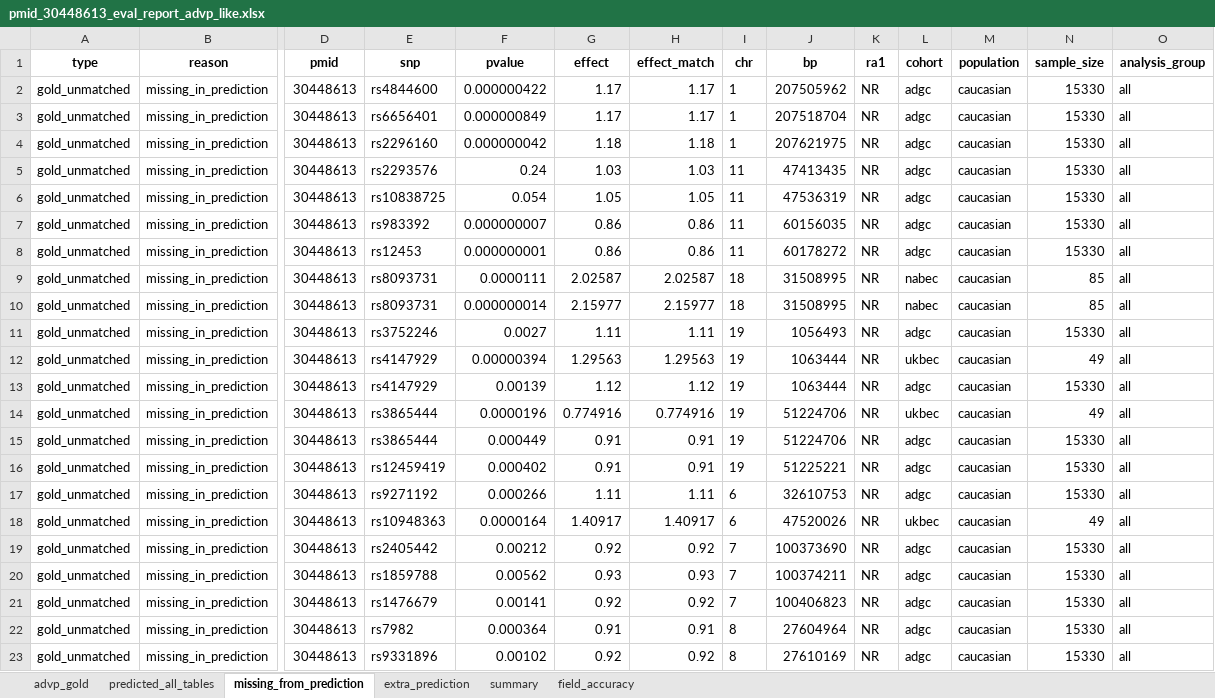
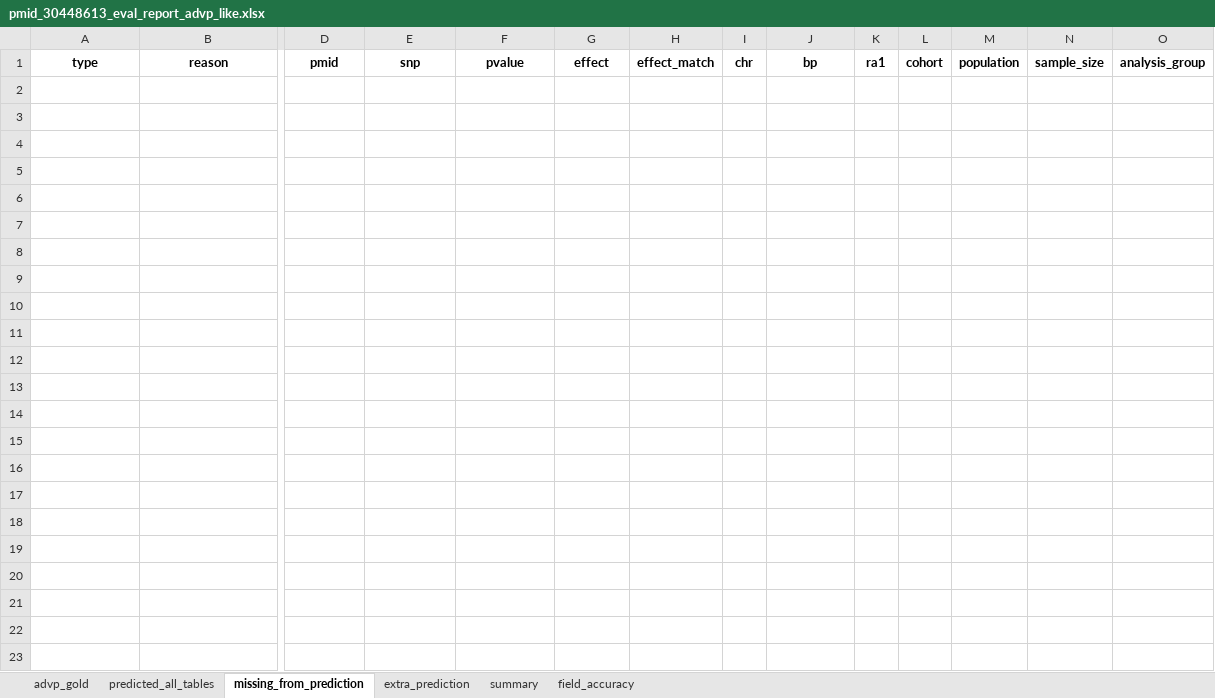
Before and after one commit to sherryfish321/advp_curator, an Excel workbook: eval_reports/pmid_30448613_eval_report_advp_like.xlsx, sheet missing_from_prediction, drawn as a sheet; only a part is shown, gaps mark what is left out; values as stored, in another font and other column widths than the file's, no borders; rows hold the shown columns only; the diff names each change by its address in the sheet, - before the commit and + after, or states it on an @@ line.

```diff
--- a/eval_reports/pmid_30448613_eval_report_advp_like.xlsx (sheet missing_from_prediction)
+++ b/eval_reports/pmid_30448613_eval_report_advp_like.xlsx (sheet missing_from_prediction)
-row 2: gold_unmatched | missing_in_prediction | 30448613 | rs4844600 | 0.000000422 | 1.17 | 1.17 | 1 | 207505962 | NR | adgc | caucasian | 15330 | all
-row 3: gold_unmatched | missing_in_prediction | 30448613 | rs6656401 | 0.000000849 | 1.17 | 1.17 | 1 | 207518704 | NR | adgc | caucasian | 15330 | all
-row 4: gold_unmatched | missing_in_prediction | 30448613 | rs2296160 | 0.000000042 | 1.18 | 1.18 | 1 | 207621975 | NR | adgc | caucasian | 15330 | all
-row 5: gold_unmatched | missing_in_prediction | 30448613 | rs2293576 | 0.24 | 1.03 | 1.03 | 11 | 47413435 | NR | adgc | caucasian | 15330 | all
-row 6: gold_unmatched | missing_in_prediction | 30448613 | rs10838725 | 0.054 | 1.05 | 1.05 | 11 | 47536319 | NR | adgc | caucasian | 15330 | all
-row 7: gold_unmatched | missing_in_prediction | 30448613 | rs983392 | 0.000000007 | 0.86 | 0.86 | 11 | 60156035 | NR | adgc | caucasian | 15330 | all
-row 8: gold_unmatched | missing_in_prediction | 30448613 | rs12453 | 0.000000001 | 0.86 | 0.86 | 11 | 60178272 | NR | adgc | caucasian | 15330 | all
-row 9: gold_unmatched | missing_in_prediction | 30448613 | rs8093731 | 0.0000111 | 2.02587 | 2.02587 | 18 | 31508995 | NR | nabec | caucasian | 85 | all
-row 10: gold_unmatched | missing_in_prediction | 30448613 | rs8093731 | 0.000000014 | 2.15977 | 2.15977 | 18 | 31508995 | NR | nabec | caucasian | 85 | all
-row 11: gold_unmatched | missing_in_prediction | 30448613 | rs3752246 | 0.0027 | 1.11 | 1.11 | 19 | 1056493 | NR | adgc | caucasian | 15330 | all
-row 12: gold_unmatched | missing_in_prediction | 30448613 | rs4147929 | 0.00000394 | 1.29563 | 1.29563 | 19 | 1063444 | NR | ukbec | caucasian | 49 | all
-row 13: gold_unmatched | missing_in_prediction | 30448613 | rs4147929 | 0.00139 | 1.12 | 1.12 | 19 | 1063444 | NR | adgc | caucasian | 15330 | all
-row 14: gold_unmatched | missing_in_prediction | 30448613 | rs3865444 | 0.0000196 | 0.774916 | 0.774916 | 19 | 51224706 | NR | ukbec | caucasian | 49 | all
-row 15: gold_unmatched | missing_in_prediction | 30448613 | rs3865444 | 0.000449 | 0.91 | 0.91 | 19 | 51224706 | NR | adgc | caucasian | 15330 | all
-row 16: gold_unmatched | missing_in_prediction | 30448613 | rs12459419 | 0.000402 | 0.91 | 0.91 | 19 | 51225221 | NR | adgc | caucasian | 15330 | all
-row 17: gold_unmatched | missing_in_prediction | 30448613 | rs9271192 | 0.000266 | 1.11 | 1.11 | 6 | 32610753 | NR | adgc | caucasian | 15330 | all
-row 18: gold_unmatched | missing_in_prediction | 30448613 | rs10948363 | 0.0000164 | 1.40917 | 1.40917 | 6 | 47520026 | NR | ukbec | caucasian | 49 | all
-row 19: gold_unmatched | missing_in_prediction | 30448613 | rs2405442 | 0.00212 | 0.92 | 0.92 | 7 | 100373690 | NR | adgc | caucasian | 15330 | all
-row 20: gold_unmatched | missing_in_prediction | 30448613 | rs1859788 | 0.00562 | 0.93 | 0.93 | 7 | 100374211 | NR | adgc | caucasian | 15330 | all
-row 21: gold_unmatched | missing_in_prediction | 30448613 | rs1476679 | 0.00141 | 0.92 | 0.92 | 7 | 100406823 | NR | adgc | caucasian | 15330 | all
-row 22: gold_unmatched | missing_in_prediction | 30448613 | rs7982 | 0.000364 | 0.91 | 0.91 | 8 | 27604964 | NR | adgc | caucasian | 15330 | all
-row 23: gold_unmatched | missing_in_prediction | 30448613 | rs9331896 | 0.00102 | 0.92 | 0.92 | 8 | 27610169 | NR | adgc | caucasian | 15330 | all
```
Also changed, not shown: sheet predicted_all_tables, sheet extra_prediction, sheet summary, sheet field_accuracy, harmonized_tables_advp/from_30448613_table1_v1.xlsx, table_from_link/30448613_table1.xlsx, 7 other files.
